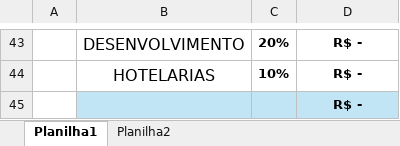
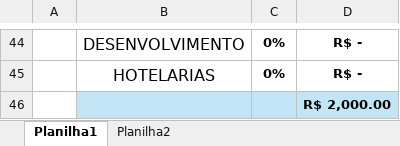
Before and after one commit to SamuelD-Prates/Planilha-de-Investimentos-FIIs-Excel-Santander-, an Excel workbook: PlanilhaInvestimentos.xlsx, sheet Planilha1, drawn as a sheet; only a part is shown, gaps mark what is left out; values as stored, in another font and other column widths than the file's, no borders; charts and pictures not drawn; addresses are those after the commit; the diff covers the shown part only; the diff names each change by its address in the sheet, - before the commit and + after, or states it on an @@ line.

Commit message:
Add files via upload

```diff
--- a/PlanilhaInvestimentos.xlsx (sheet Planilha1)
+++ b/PlanilhaInvestimentos.xlsx (sheet Planilha1)
-C44: 20%
+C44: 0%
-C45: 10%
+C45: 0%
-D46: R$ -
+D46: R$ 2,000.00
```
Also changed, not shown: 9 added rows, 8 removed rows, 1 hidden or unhidden row and 9 edited cells elsewhere in this sheet, formulas that keep their value, hidden cells.
